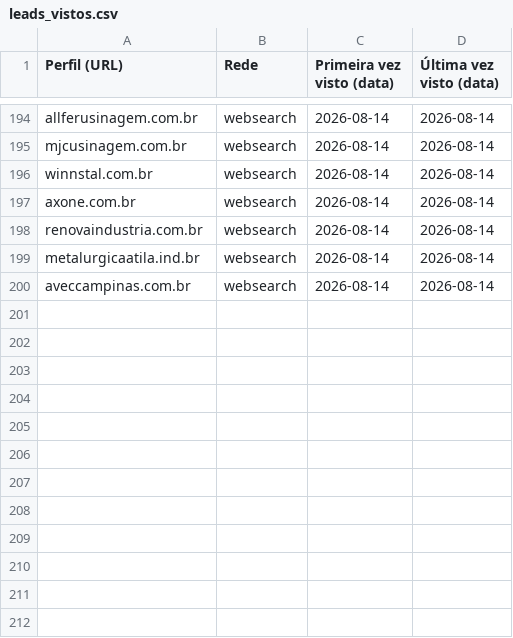
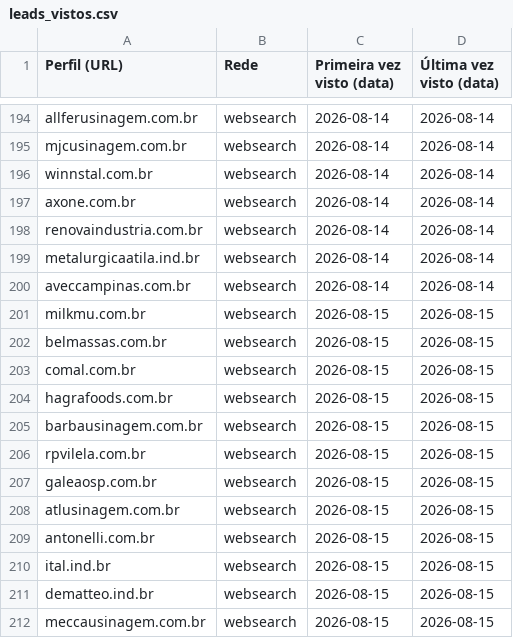
Before and after one commit to sidneyalberti/neolimpeza, a CSV file: prospeccao-social/leads_vistos.csv, drawn as a sheet; only a part is shown, gaps mark what is left out; the diff names each change by its address in the sheet, - before the commit and + after, or states it on an @@ line.

```diff
--- a/prospeccao-social/leads_vistos.csv
+++ b/prospeccao-social/leads_vistos.csv
+row 201: milkmu.com.br | websearch | 2026-08-15 | 2026-08-15
+row 202: belmassas.com.br | websearch | 2026-08-15 | 2026-08-15
+row 203: comal.com.br | websearch | 2026-08-15 | 2026-08-15
+row 204: hagrafoods.com.br | websearch | 2026-08-15 | 2026-08-15
+row 205: barbausinagem.com.br | websearch | 2026-08-15 | 2026-08-15
+row 206: rpvilela.com.br | websearch | 2026-08-15 | 2026-08-15
+row 207: galeaosp.com.br | websearch | 2026-08-15 | 2026-08-15
+row 208: atlusinagem.com.br | websearch | 2026-08-15 | 2026-08-15
+row 209: antonelli.com.br | websearch | 2026-08-15 | 2026-08-15
+row 210: ital.ind.br | websearch | 2026-08-15 | 2026-08-15
+row 211: dematteo.ind.br | websearch | 2026-08-15 | 2026-08-15
+row 212: meccausinagem.com.br | websearch | 2026-08-15 | 2026-08-15
```
Also changed, not shown: 2 other files.
